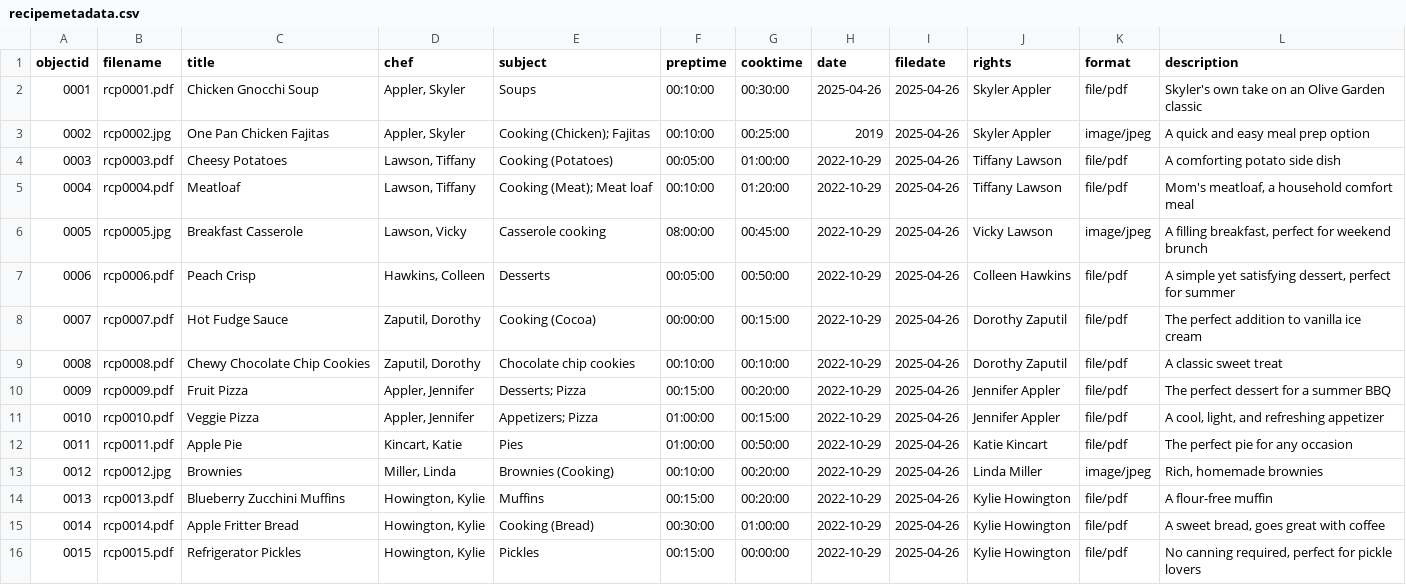
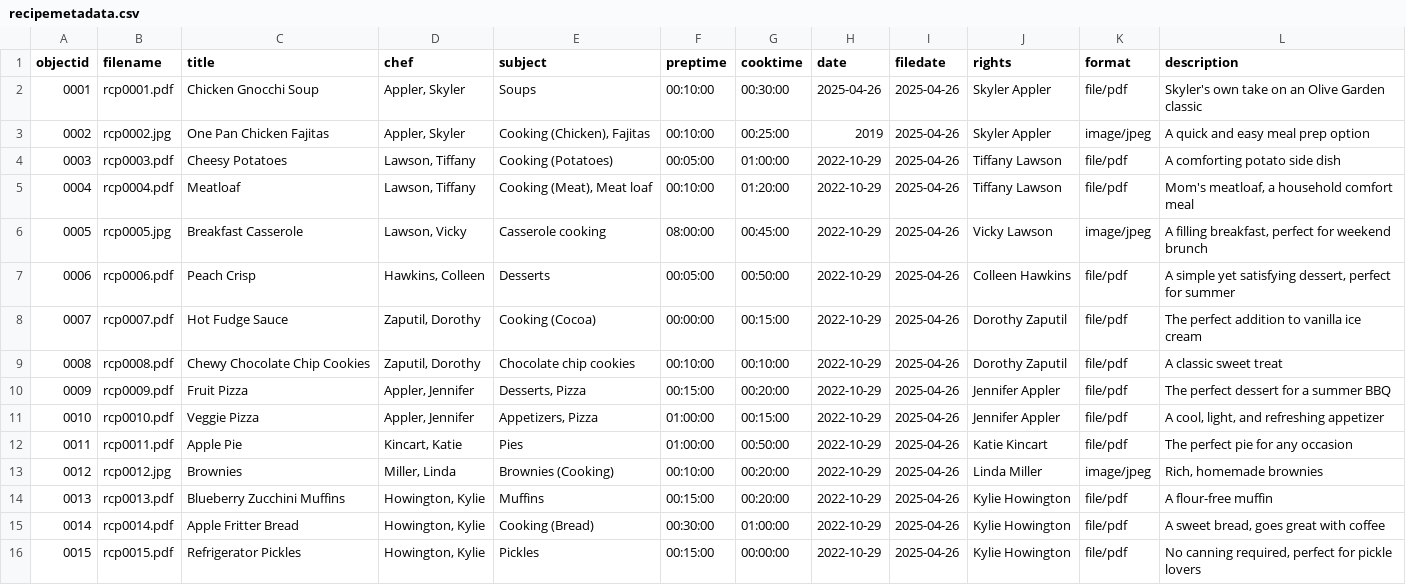
Before and after one commit to skylerappler/recipecollection, a CSV file: _data/recipemetadata.csv, drawn as a sheet.

Commit message:
Update metadata

```diff
--- a/_data/recipemetadata.csv
+++ b/_data/recipemetadata.csv
@@ -2,5 +2,5 @@ objectid,filename,title,chef,subject,preptime,cooktime,date,filedate,rights,form
 0001,rcp0001.pdf,Chicken Gnocchi Soup,"Appler, Skyler",Soups,00:10:00,00:30:00,2025-04-26,2025-04-26,Skyler Appler,file/pdf,Skyler's own take on an Olive Garden classic
-0002,rcp0002.jpg,One Pan Chicken Fajitas,"Appler, Skyler",Cooking (Chicken); Fajitas,00:10:00,00:25:00,2019,2025-04-26,Skyler Appler,image/jpeg,A quick and easy meal prep option
+0002,rcp0002.jpg,One Pan Chicken Fajitas,"Appler, Skyler","Cooking (Chicken), Fajitas",00:10:00,00:25:00,2019,2025-04-26,Skyler Appler,image/jpeg,A quick and easy meal prep option
 0003,rcp0003.pdf,Cheesy Potatoes,"Lawson, Tiffany",Cooking (Potatoes),00:05:00,01:00:00,2022-10-29,2025-04-26,Tiffany Lawson,file/pdf,A comforting potato side dish
-0004,rcp0004.pdf,Meatloaf,"Lawson, Tiffany",Cooking (Meat); Meat loaf,00:10:00,01:20:00,2022-10-29,2025-04-26,Tiffany Lawson,file/pdf,"Mom's meatloaf, a household comfort meal"
+0004,rcp0004.pdf,Meatloaf,"Lawson, Tiffany","Cooking (Meat), Meat loaf",00:10:00,01:20:00,2022-10-29,2025-04-26,Tiffany Lawson,file/pdf,"Mom's meatloaf, a household comfort meal"
 0005,rcp0005.jpg,Breakfast Casserole,"Lawson, Vicky",Casserole cooking,08:00:00,00:45:00,2022-10-29,2025-04-26,Vicky Lawson,image/jpeg,"A filling breakfast, perfect for weekend brunch"
@@ -9,4 +9,4 @@ objectid,filename,title,chef,subject,preptime,cooktime,date,filedate,rights,form
 0008,rcp0008.pdf,Chewy Chocolate Chip Cookies,"Zaputil, Dorothy",Chocolate chip cookies,00:10:00,00:10:00,2022-10-29,2025-04-26,Dorothy Zaputil,file/pdf,A classic sweet treat
-0009,rcp0009.pdf,Fruit Pizza,"Appler, Jennifer",Desserts; Pizza,00:15:00,00:20:00,2022-10-29,2025-04-26,Jennifer Appler,file/pdf,The perfect dessert for a summer BBQ
-0010,rcp0010.pdf,Veggie Pizza,"Appler, Jennifer",Appetizers; Pizza,01:00:00,00:15:00,2022-10-29,2025-04-26,Jennifer Appler,file/pdf,"A cool, light, and refreshing appetizer "
+0009,rcp0009.pdf,Fruit Pizza,"Appler, Jennifer","Desserts, Pizza",00:15:00,00:20:00,2022-10-29,2025-04-26,Jennifer Appler,file/pdf,The perfect dessert for a summer BBQ
+0010,rcp0010.pdf,Veggie Pizza,"Appler, Jennifer","Appetizers, Pizza",01:00:00,00:15:00,2022-10-29,2025-04-26,Jennifer Appler,file/pdf,"A cool, light, and refreshing appetizer "
 0011,rcp0011.pdf,Apple Pie,"Kincart, Katie",Pies,01:00:00,00:50:00,2022-10-29,2025-04-26,Katie Kincart,file/pdf,The perfect pie for any occasion
```
